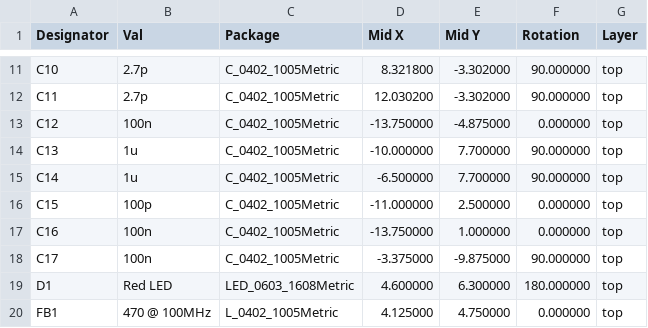
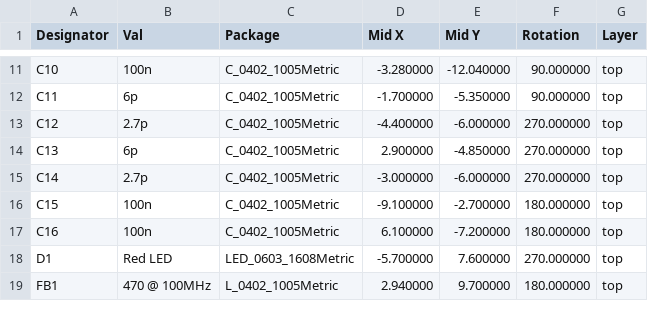
Before and after one commit to ibash/synapse2, a CSV file: gerber/Synapse-top-pos.csv, drawn as a sheet; only a part is shown, gaps mark what is left out; the diff covers the shown part only.

```diff
--- a/gerber/Synapse-top-pos.csv
+++ b/gerber/Synapse-top-pos.csv
@@ -11,10 +11,9 @@ Designator,Val,Package,Mid X,Mid Y,Rotation,Layer
-"C10","2.7p","C_0402_1005Metric",8.321800,-3.302000,90.000000,top
-"C11","2.7p","C_0402_1005Metric",12.030200,-3.302000,90.000000,top
-"C12","100n","C_0402_1005Metric",-13.750000,-4.875000,0.000000,top
-"C13","1u","C_0402_1005Metric",-10.000000,7.700000,90.000000,top
-"C14","1u","C_0402_1005Metric",-6.500000,7.700000,90.000000,top
-"C15","100p","C_0402_1005Metric",-11.000000,2.500000,0.000000,top
-"C16","100n","C_0402_1005Metric",-13.750000,1.000000,0.000000,top
-"C17","100n","C_0402_1005Metric",-3.375000,-9.875000,90.000000,top
-"D1","Red LED","LED_0603_1608Metric",4.600000,6.300000,180.000000,top
-"FB1","470 @ 100MHz","L_0402_1005Metric",4.125000,4.750000,0.000000,top
+"C10","100n","C_0402_1005Metric",-3.280000,-12.040000,90.000000,top
+"C11","6p","C_0402_1005Metric",-1.700000,-5.350000,90.000000,top
+"C12","2.7p","C_0402_1005Metric",-4.400000,-6.000000,270.000000,top
+"C13","6p","C_0402_1005Metric",2.900000,-4.850000,270.000000,top
+"C14","2.7p","C_0402_1005Metric",-3.000000,-6.000000,270.000000,top
+"C15","100n","C_0402_1005Metric",-9.100000,-2.700000,180.000000,top
+"C16","100n","C_0402_1005Metric",6.100000,-7.200000,180.000000,top
+"D1","Red LED","LED_0603_1608Metric",-5.700000,7.600000,270.000000,top
+"FB1","470 @ 100MHz","L_0402_1005Metric",2.940000,9.700000,180.000000,top
```
Also changed, not shown: 5 removed rows and 95 edited cells elsewhere in this file, 27 other files.
